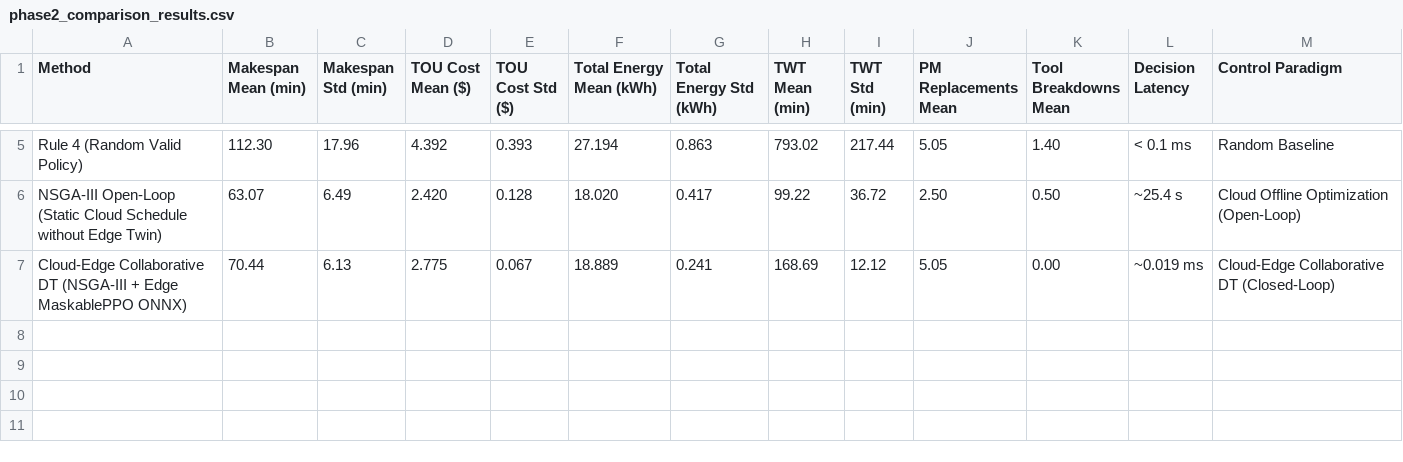
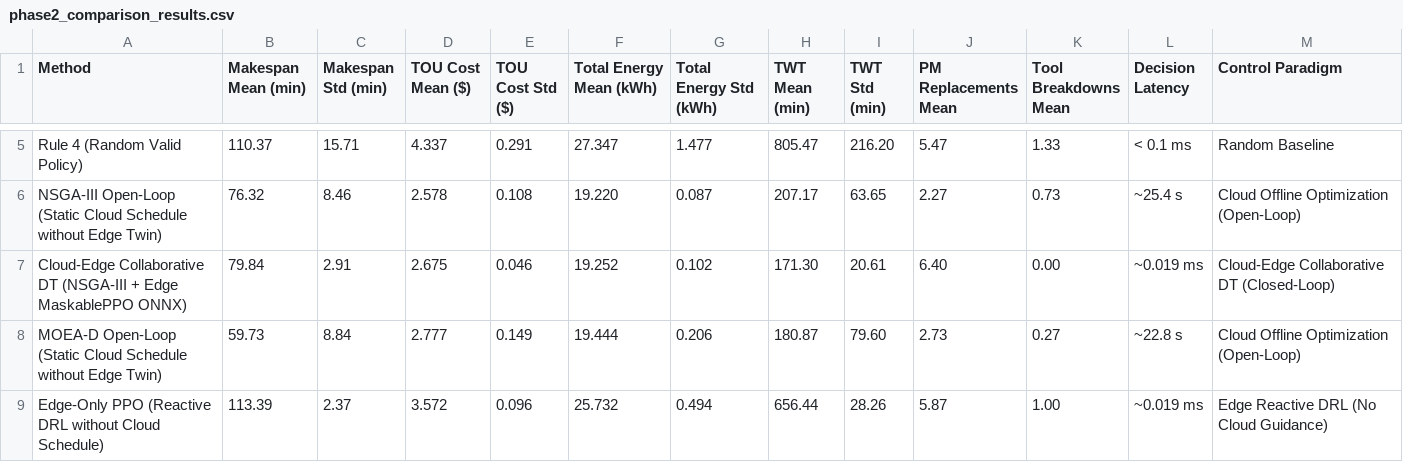
Before and after one commit to neyugn1125/cloud_edge_fjsp_dt, a CSV file: data/benchmarks/phase2_comparison_results.csv, drawn as a sheet; only a part is shown, gaps mark what is left out; the diff covers the shown part only; the diff names each change by its address in the sheet, - before the commit and + after, or states it on an @@ line.

```diff
--- a/data/benchmarks/phase2_comparison_results.csv
+++ b/data/benchmarks/phase2_comparison_results.csv
-B5 (Makespan Mean (min)): 112.30
+B5 (Makespan Mean (min)): 110.37
-C5 (Makespan Std (min)): 17.96
+C5 (Makespan Std (min)): 15.71
-D5 (TOU Cost Mean ($)): 4.392
+D5 (TOU Cost Mean ($)): 4.337
-E5 (TOU Cost Std ($)): 0.393
+E5 (TOU Cost Std ($)): 0.291
-F5 (Total Energy Mean (kWh)): 27.194
+F5 (Total Energy Mean (kWh)): 27.347
-G5 (Total Energy Std (kWh)): 0.863
+G5 (Total Energy Std (kWh)): 1.477
-H5 (TWT Mean (min)): 793.02
+H5 (TWT Mean (min)): 805.47
-I5 (TWT Std (min)): 217.44
+I5 (TWT Std (min)): 216.20
-J5 (PM Replacements Mean): 5.05
+J5 (PM Replacements Mean): 5.47
-K5 (Tool Breakdowns Mean): 1.40
+K5 (Tool Breakdowns Mean): 1.33
-B6 (Makespan Mean (min)): 63.07
+B6 (Makespan Mean (min)): 76.32
-C6 (Makespan Std (min)): 6.49
+C6 (Makespan Std (min)): 8.46
-D6 (TOU Cost Mean ($)): 2.420
+D6 (TOU Cost Mean ($)): 2.578
-E6 (TOU Cost Std ($)): 0.128
+E6 (TOU Cost Std ($)): 0.108
-F6 (Total Energy Mean (kWh)): 18.020
+F6 (Total Energy Mean (kWh)): 19.220
-G6 (Total Energy Std (kWh)): 0.417
+G6 (Total Energy Std (kWh)): 0.087
-H6 (TWT Mean (min)): 99.22
+H6 (TWT Mean (min)): 207.17
-I6 (TWT Std (min)): 36.72
+I6 (TWT Std (min)): 63.65
-J6 (PM Replacements Mean): 2.50
+J6 (PM Replacements Mean): 2.27
-K6 (Tool Breakdowns Mean): 0.50
+K6 (Tool Breakdowns Mean): 0.73
-B7 (Makespan Mean (min)): 70.44
+B7 (Makespan Mean (min)): 79.84
-C7 (Makespan Std (min)): 6.13
+C7 (Makespan Std (min)): 2.91
-D7 (TOU Cost Mean ($)): 2.775
+D7 (TOU Cost Mean ($)): 2.675
-E7 (TOU Cost Std ($)): 0.067
+E7 (TOU Cost Std ($)): 0.046
-F7 (Total Energy Mean (kWh)): 18.889
+F7 (Total Energy Mean (kWh)): 19.252
-G7 (Total Energy Std (kWh)): 0.241
+G7 (Total Energy Std (kWh)): 0.102
-H7 (TWT Mean (min)): 168.69
+H7 (TWT Mean (min)): 171.30
-I7 (TWT Std (min)): 12.12
+I7 (TWT Std (min)): 20.61
-J7 (PM Replacements Mean): 5.05
+J7 (PM Replacements Mean): 6.40
+row 8: MOEA-D Open-Loop (Static Cloud Schedule without Edge Twin) | 59.73 | 8.84 | 2.777 | 0.149 | 19.444 | 0.206 | 180.87 | 79.60 | 2.73 | 0.27 | ~22.8 s | Cloud Offline Optimization (Open-Loop)
+row 9: Edge-Only PPO (Reactive DRL without Cloud Schedule) | 113.39 | 2.37 | 3.572 | 0.096 | 25.732 | 0.494 | 656.44 | 28.26 | 5.87 | 1.00 | ~0.019 ms | Edge Reactive DRL (No Cloud Guidance)
```
Also changed, not shown: 27 edited cells elsewhere in this file, data/benchmarks/phase4_hil_metrics.csv, 48 other files.
